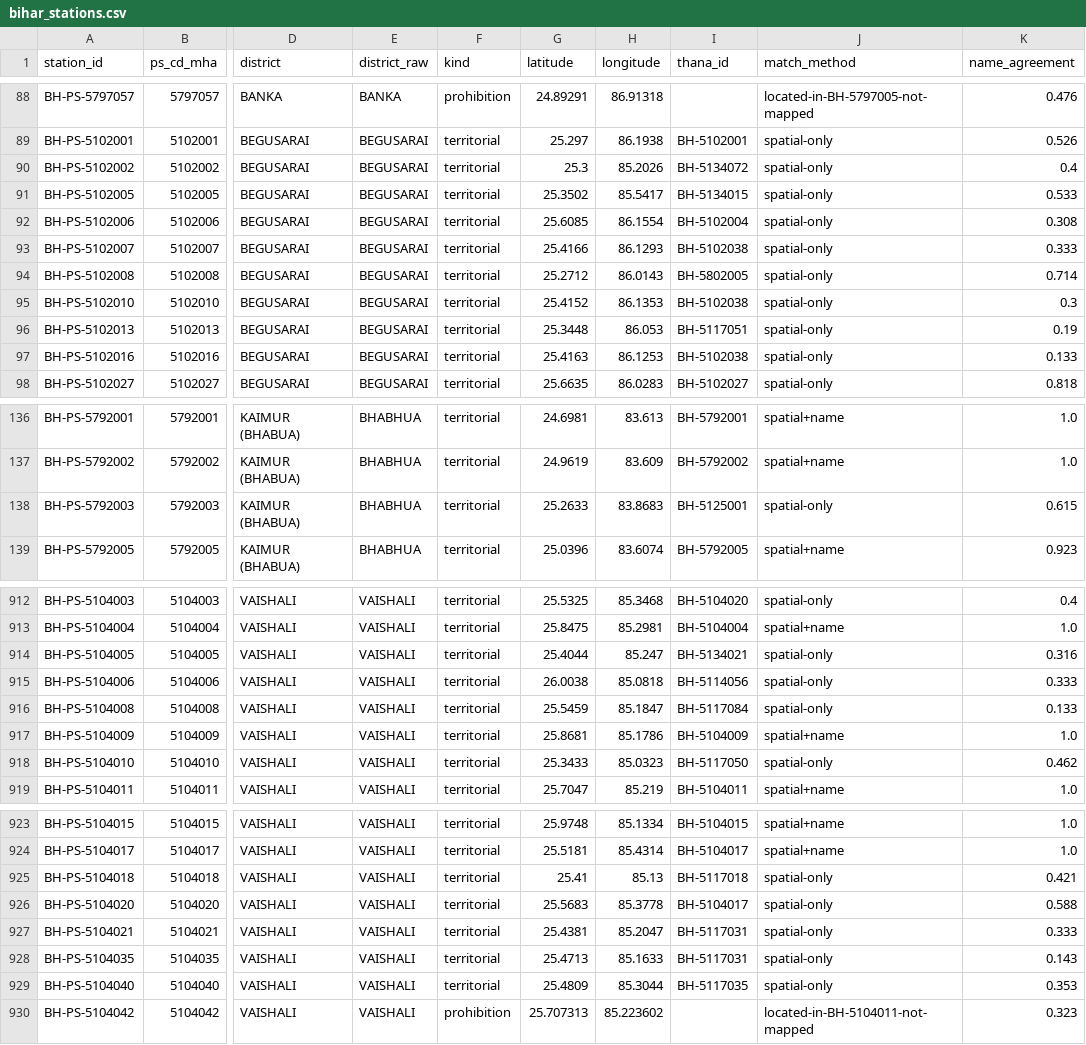
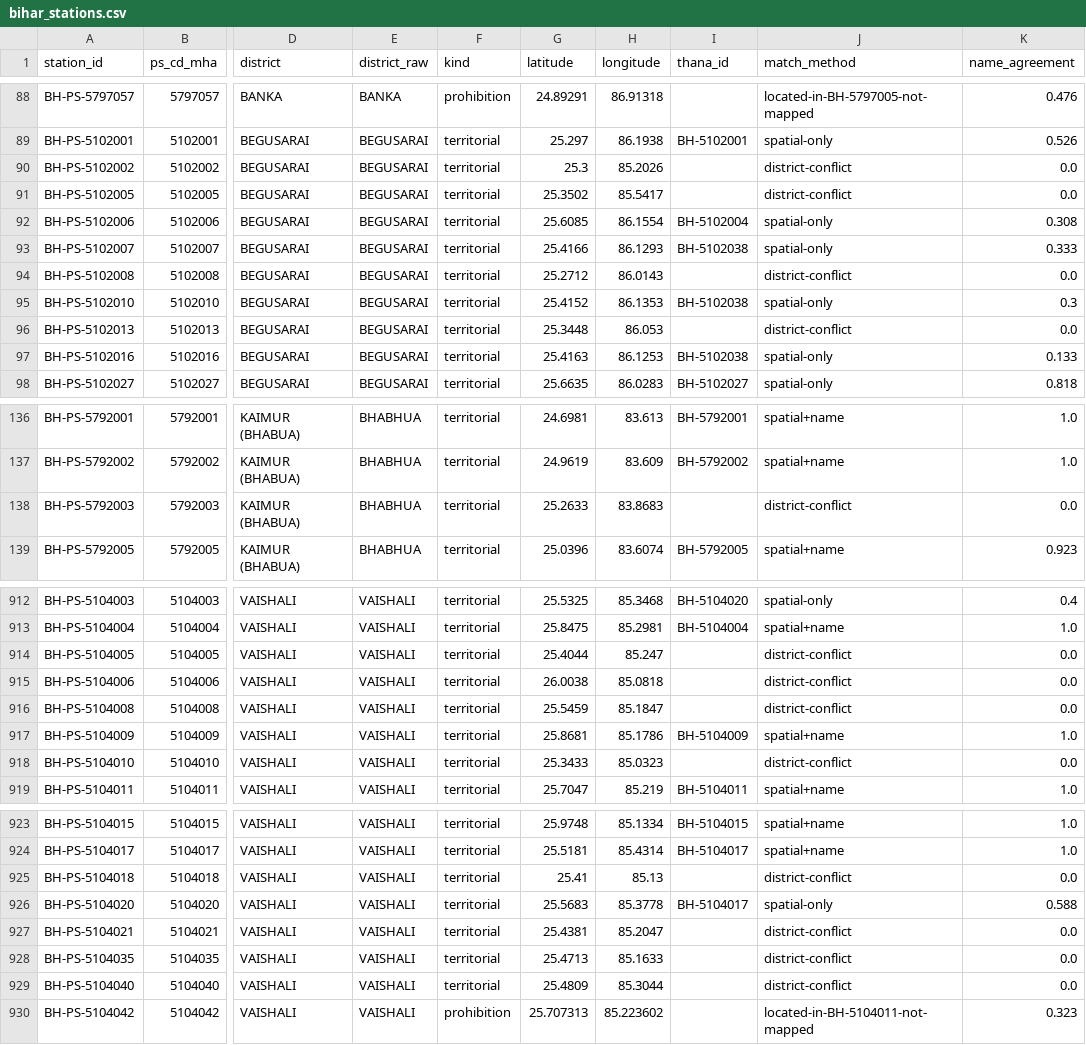
Before and after one commit to Danish99011/Crime-map, a CSV file: data/spine/bihar_stations.csv, drawn as a sheet; only a part is shown, gaps mark what is left out; the diff covers the shown part only; the diff names each change by its address in the sheet, - before the commit and + after, or states it on an @@ line.

```diff
--- a/data/spine/bihar_stations.csv
+++ b/data/spine/bihar_stations.csv
-I90 (thana_id): BH-5134072
+I90 (thana_id): (empty)
-J90:J91 (match_method): spatial-only
+J90:J91 (match_method): district-conflict
-K90 (name_agreement): 0.4
+K90 (name_agreement): 0.0
-I91 (thana_id): BH-5134015
+I91 (thana_id): (empty)
-K91 (name_agreement): 0.533
+K91 (name_agreement): 0.0
-I94 (thana_id): BH-5802005
+I94 (thana_id): (empty)
-J94 (match_method): spatial-only
+J94 (match_method): district-conflict
-K94 (name_agreement): 0.714
+K94 (name_agreement): 0.0
-I96 (thana_id): BH-5117051
+I96 (thana_id): (empty)
-J96 (match_method): spatial-only
+J96 (match_method): district-conflict
-K96 (name_agreement): 0.19
+K96 (name_agreement): 0.0
-I138 (thana_id): BH-5125001
+I138 (thana_id): (empty)
-J138 (match_method): spatial-only
+J138 (match_method): district-conflict
-K138 (name_agreement): 0.615
+K138 (name_agreement): 0.0
-I914 (thana_id): BH-5134021
+I914 (thana_id): (empty)
-J914:J916 (match_method): spatial-only
+J914:J916 (match_method): district-conflict
-K914 (name_agreement): 0.316
+K914 (name_agreement): 0.0
-I915 (thana_id): BH-5114056
+I915 (thana_id): (empty)
-K915 (name_agreement): 0.333
+K915 (name_agreement): 0.0
-I916 (thana_id): BH-5117084
+I916 (thana_id): (empty)
-K916 (name_agreement): 0.133
+K916 (name_agreement): 0.0
-I918 (thana_id): BH-5117050
+I918 (thana_id): (empty)
-J918 (match_method): spatial-only
+J918 (match_method): district-conflict
-K918 (name_agreement): 0.462
+K918 (name_agreement): 0.0
-I925 (thana_id): BH-5117018
+I925 (thana_id): (empty)
-J925 (match_method): spatial-only
+J925 (match_method): district-conflict
-K925 (name_agreement): 0.421
+K925 (name_agreement): 0.0
-I927:I928 (thana_id): BH-5117031
+I927:I928 (thana_id): (empty)
-J927:J929 (match_method): spatial-only
+J927:J929 (match_method): district-conflict
-K927 (name_agreement): 0.333
+K927 (name_agreement): 0.0
-K928 (name_agreement): 0.143
+K928 (name_agreement): 0.0
-I929 (thana_id): BH-5117035
+I929 (thana_id): (empty)
-K929 (name_agreement): 0.353
+K929 (name_agreement): 0.0
```
Also changed, not shown: 100 edited cells elsewhere in this file, 11 other files.
